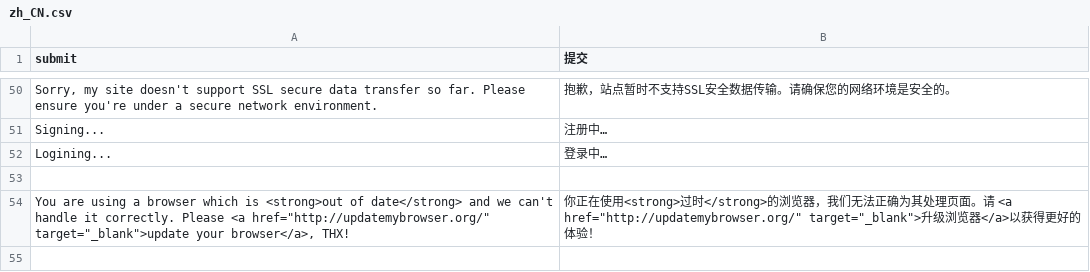
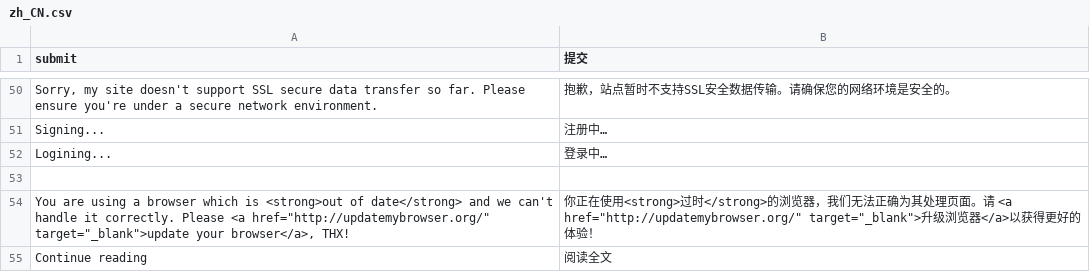
Before and after one commit to TylerTemp/tomorrow, a CSV file: translations/zh_CN.csv, drawn as a sheet; only a part is shown, gaps mark what is left out; the diff names each change by its address in the sheet, - before the commit and + after, or states it on an @@ line.

```diff
--- a/translations/zh_CN.csv
+++ b/translations/zh_CN.csv
+row 55: Continue reading | 阅读全文
```
Also changed, not shown: 16 other files.
